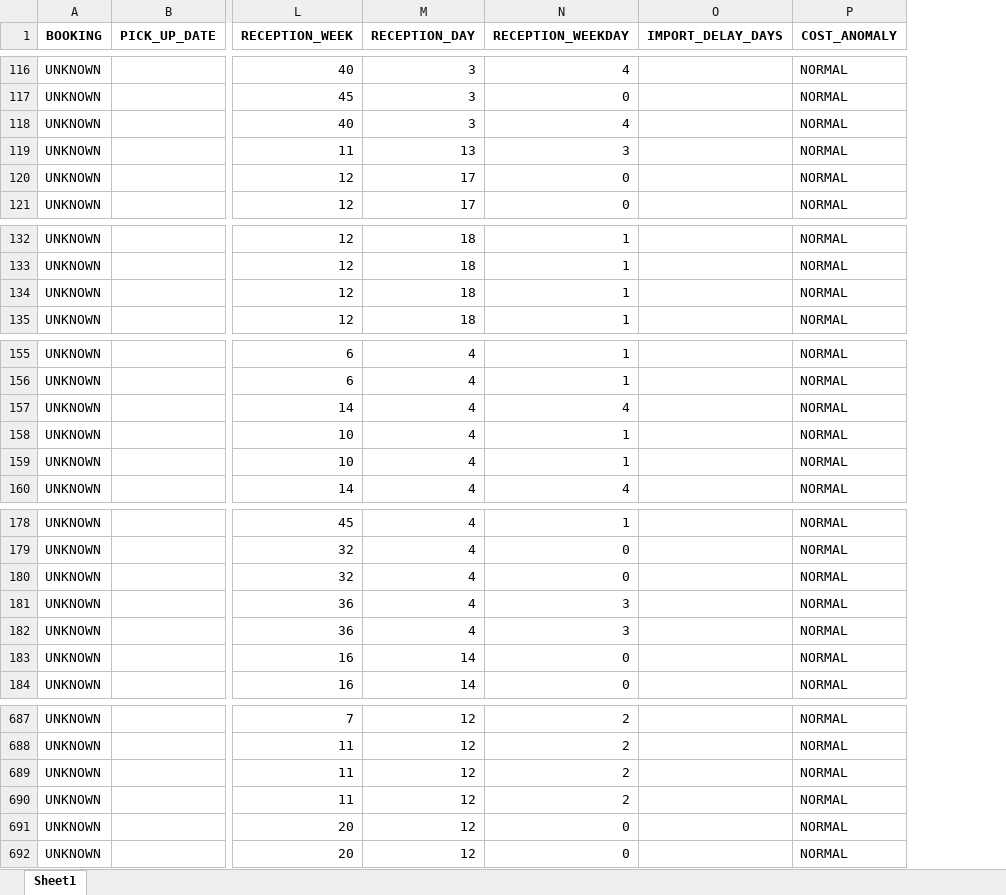
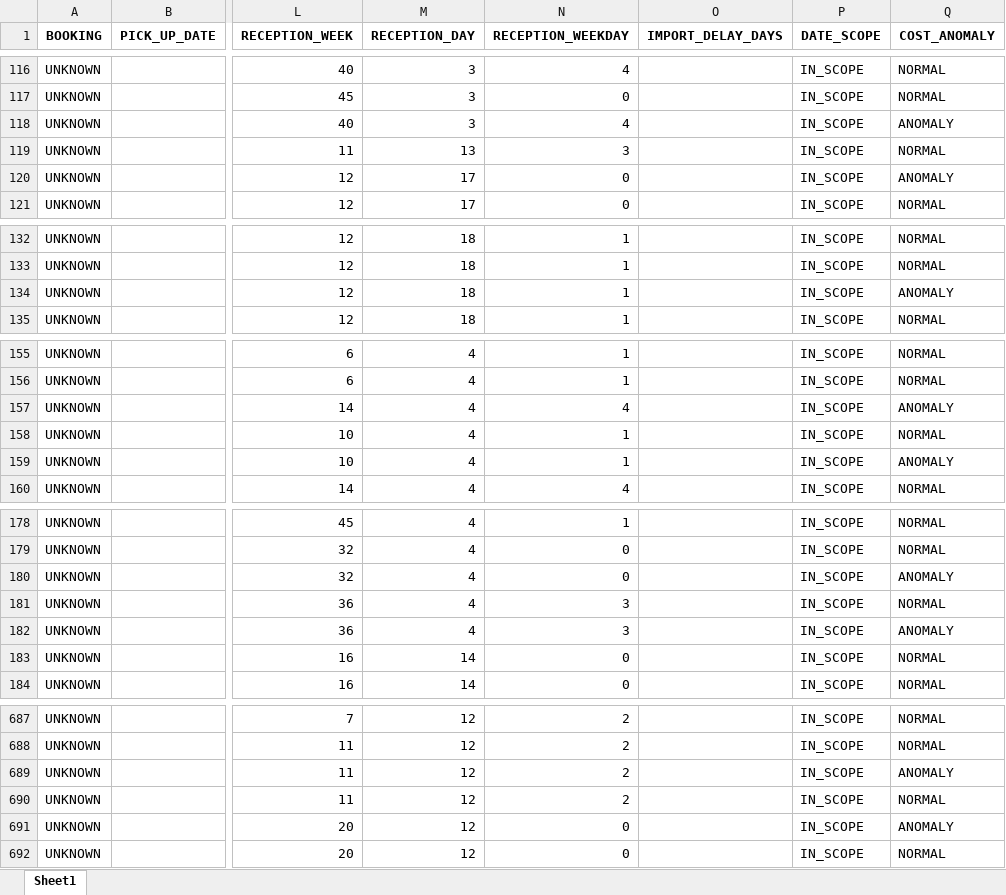
Before and after one commit to rami883/pfe2026, an Excel workbook: suivi_import_yazaki_with_anomalies.xlsx, sheet Sheet1, drawn as a sheet; only a part is shown, gaps mark what is left out; values as stored, in another font and other column widths than the file's, no borders; addresses are those after the commit; the diff covers the shown part only; the diff names each change by its address in the sheet, - before the commit and + after, or states it on an @@ line.

```diff
--- a/suivi_import_yazaki_with_anomalies.xlsx (sheet Sheet1)
+++ b/suivi_import_yazaki_with_anomalies.xlsx (sheet Sheet1)
+column P (DATE_SCOPE), rows 116-121: all IN_SCOPE; rows 132-135: all IN_SCOPE; rows 155-160: all IN_SCOPE; rows 178-184: all IN_SCOPE; rows 687-692: all IN_SCOPE
-Q118 (COST_ANOMALY): NORMAL
+Q118 (COST_ANOMALY): ANOMALY
-Q120 (COST_ANOMALY): NORMAL
+Q120 (COST_ANOMALY): ANOMALY
-Q134 (COST_ANOMALY): NORMAL
+Q134 (COST_ANOMALY): ANOMALY
-Q157 (COST_ANOMALY): NORMAL
+Q157 (COST_ANOMALY): ANOMALY
-Q159 (COST_ANOMALY): NORMAL
+Q159 (COST_ANOMALY): ANOMALY
-Q180 (COST_ANOMALY): NORMAL
+Q180 (COST_ANOMALY): ANOMALY
-Q182 (COST_ANOMALY): NORMAL
+Q182 (COST_ANOMALY): ANOMALY
-Q689 (COST_ANOMALY): NORMAL
+Q689 (COST_ANOMALY): ANOMALY
-Q691 (COST_ANOMALY): NORMAL
+Q691 (COST_ANOMALY): ANOMALY
```
Also changed, not shown: 27 edited cells elsewhere in this sheet, ml_dataset_montant_euro.xlsx, ml_predictions_montant_euro.xlsx, 41 other files.
